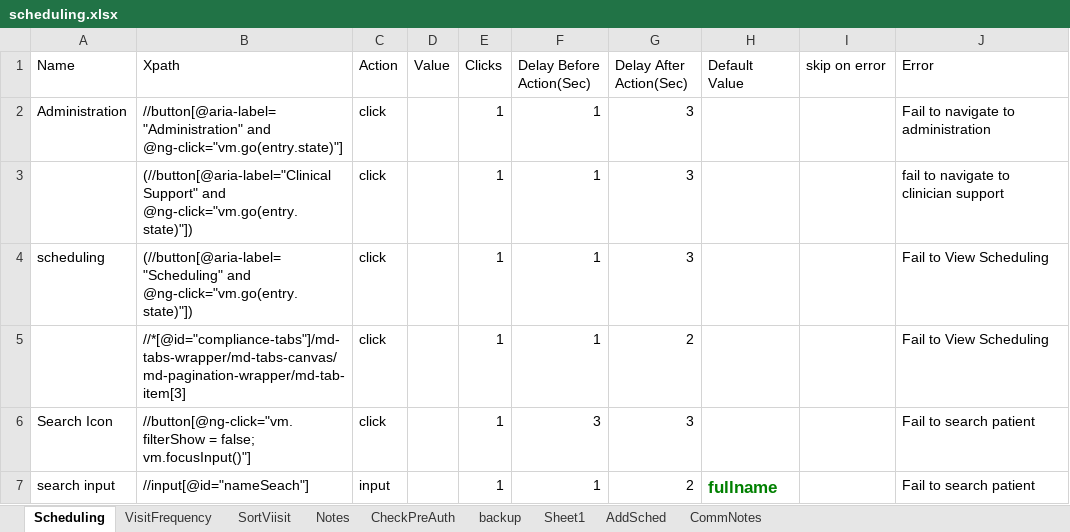
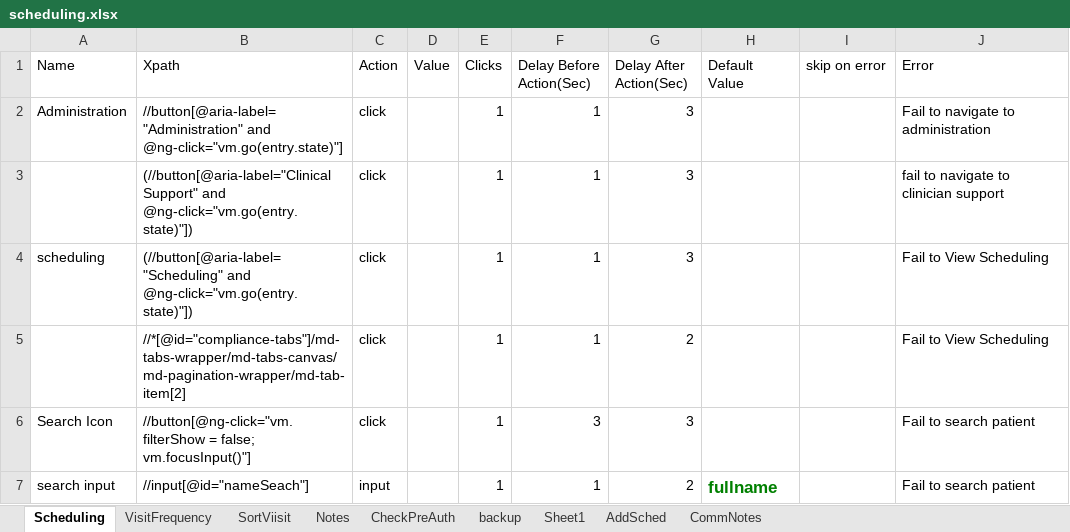
Before and after one commit to Ustingit/Automation, an Excel workbook: resources/scheduling.xlsx, sheet Scheduling, drawn as a sheet; only a part is shown; values as stored, in another font and other column widths than the file's, no borders; the diff names each change by its address in the sheet, - before the commit and + after, or states it on an @@ line.

Commit message:
fix

```diff
--- a/resources/scheduling.xlsx (sheet Scheduling)
+++ b/resources/scheduling.xlsx (sheet Scheduling)
-B5 (Xpath): //*[@id="compliance-tabs"]/md-tabs-wrapper/md-tabs-canvas/md-pagination-wrapper/md-tab-item[3]
+B5 (Xpath): //*[@id="compliance-tabs"]/md-tabs-wrapper/md-tabs-canvas/md-pagination-wrapper/md-tab-item[2]
```
